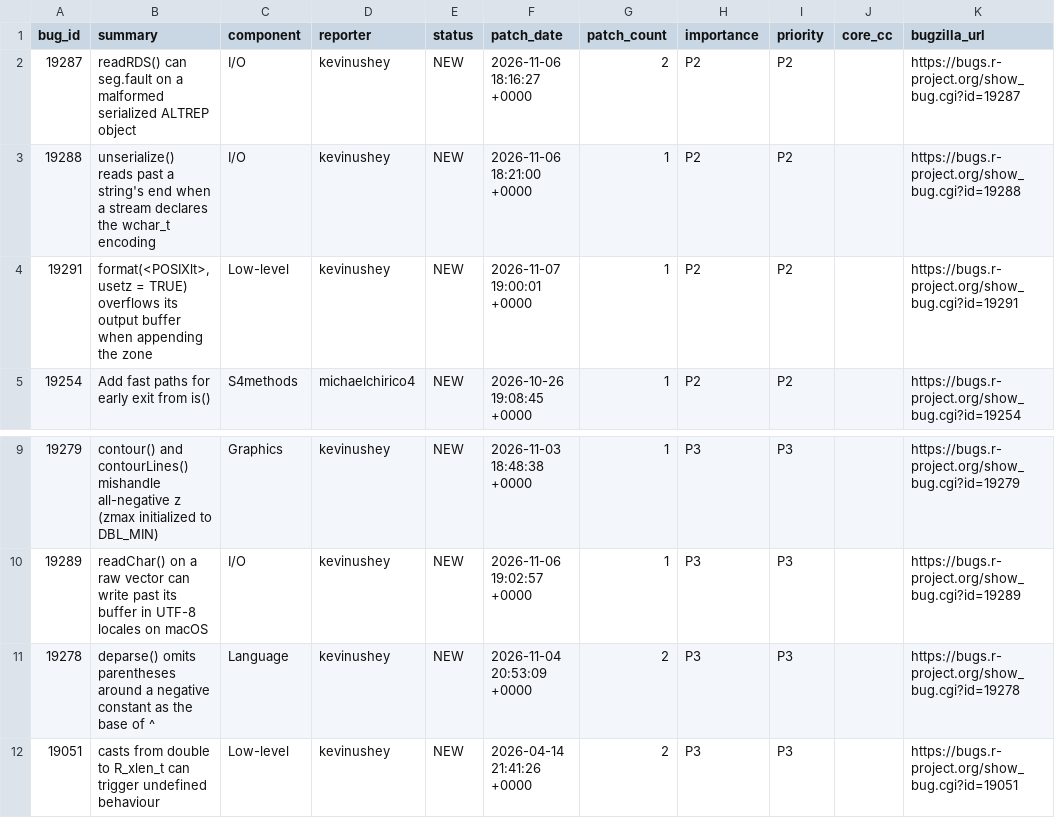
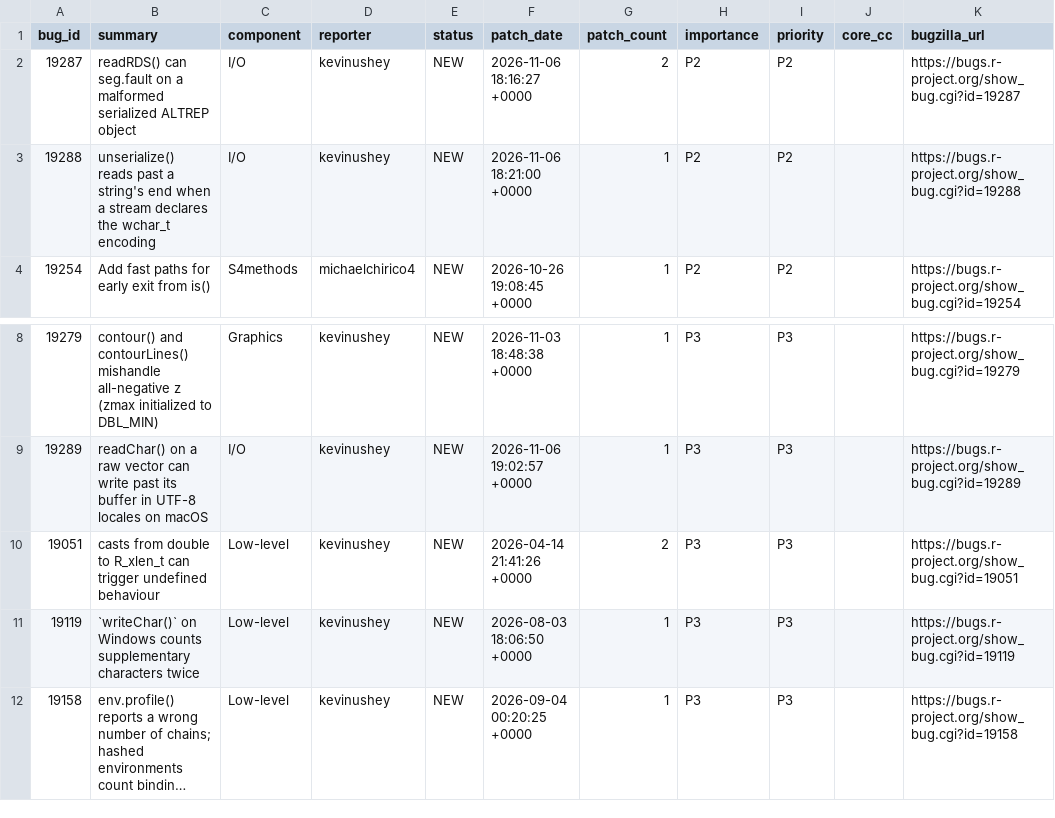
Before and after one commit to r-devel/triage-report, a CSV file: data/team-patches.csv, drawn as a sheet; only a part is shown, gaps mark what is left out; the shorter side is filled out with more unchanged rows; long unchanged cells end in …; the diff names each change by its address in the sheet, - before the commit and + after, or states it on an @@ line.

```diff
--- a/data/team-patches.csv
+++ b/data/team-patches.csv
-row 4: 19291 | format(<POSIXlt>, usetz = TRUE) overflows its output buffer when appending the zone | Low-level | kevinushey | NEW | 2026-11-07 19:00:01 +0000 | 1 | P2 | P2 |  | https://bugs.r-project.org/show_bug.cgi?id=19291
-row 11: 19278 | deparse() omits parentheses around a negative constant as the base of ^ | Language | kevinushey | NEW | 2026-11-04 20:53:09 +0000 | 2 | P3 | P3 |  | https://bugs.r-project.org/show_bug.cgi?id=19278
```
Also changed, not shown: data/ai-cache.csv, data/triaged-bugs.csv, 6 other files.
